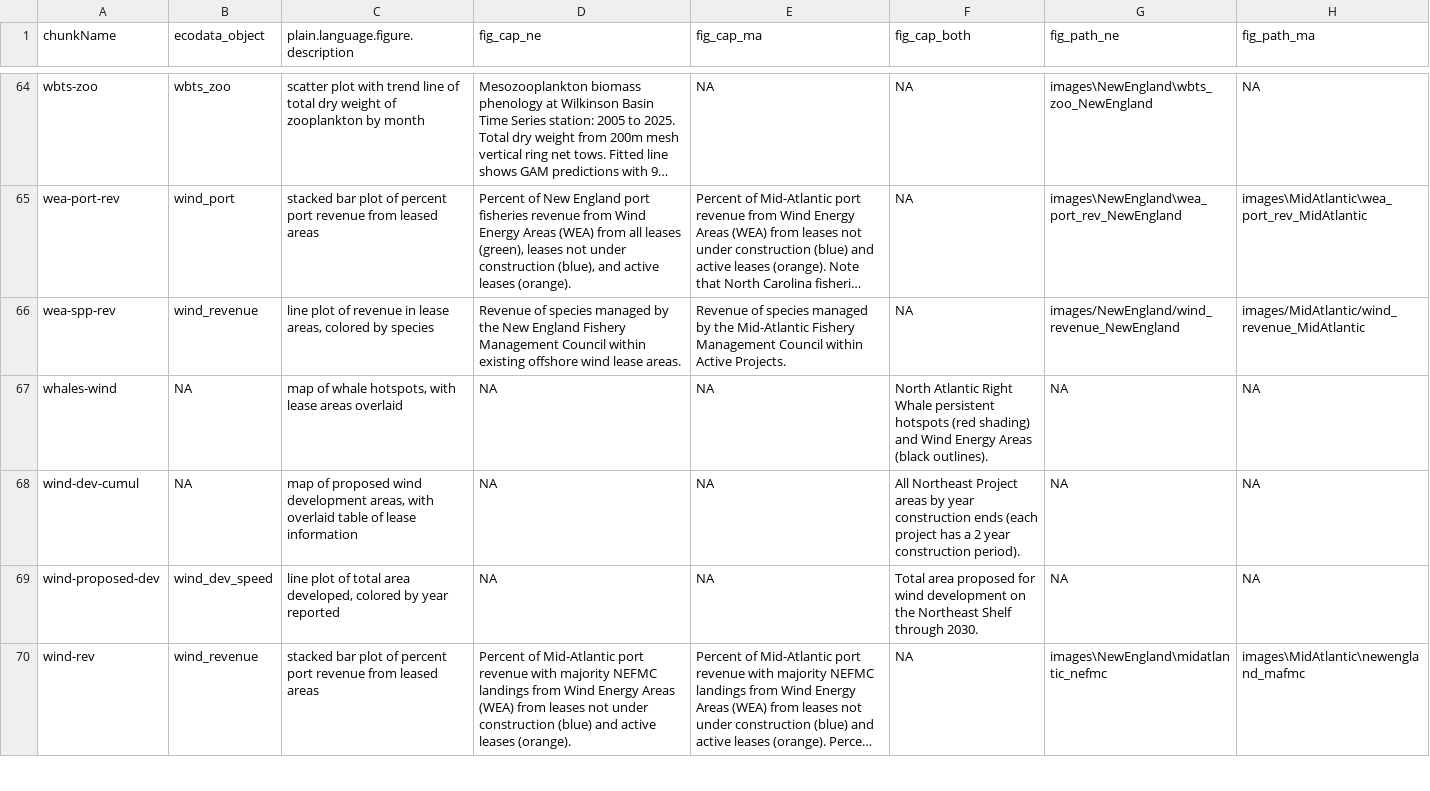
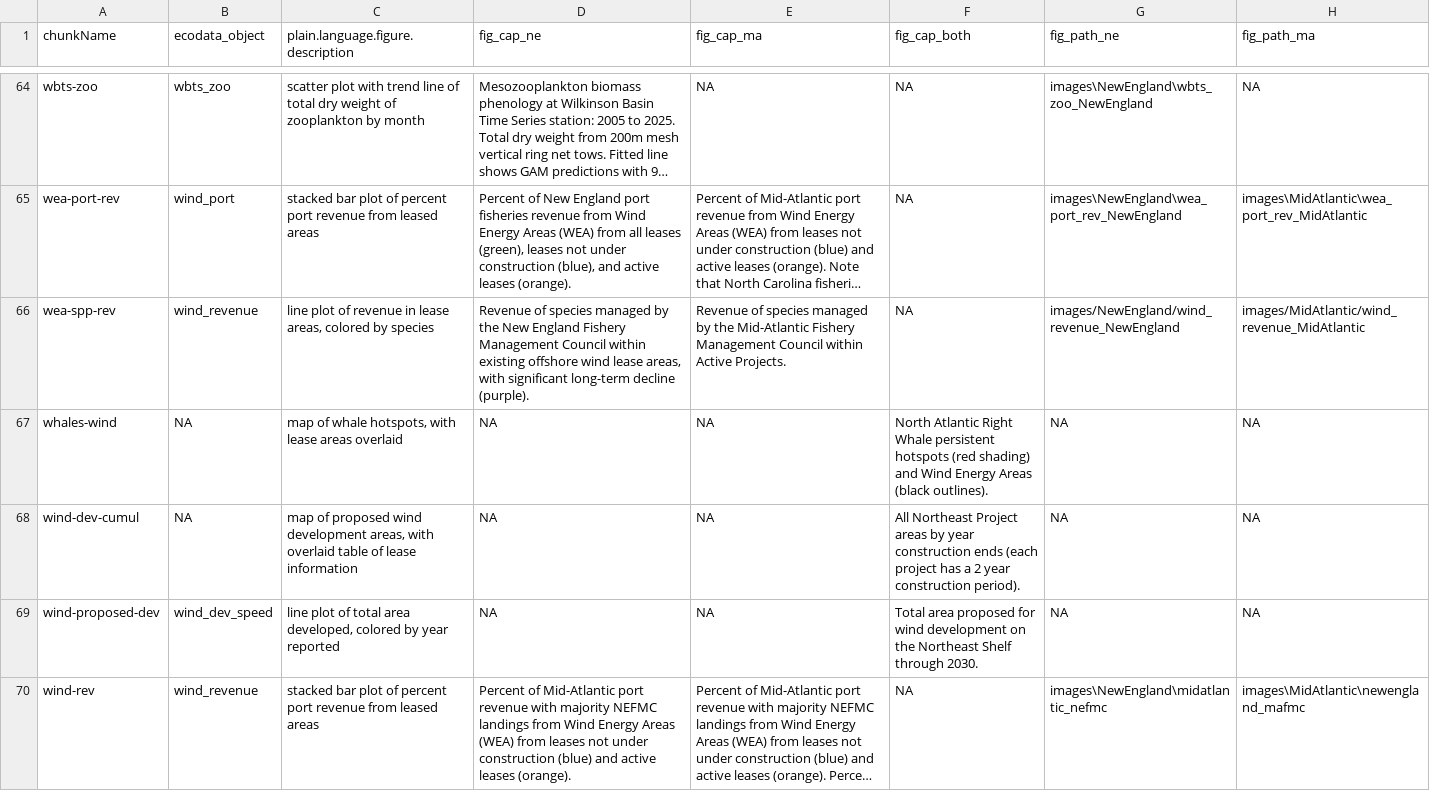
Before and after one commit to NEFSC/READ-EDAB-SOE_reports, a CSV file: utils/figure_captions_summary.csv, drawn as a sheet; only a part is shown, gaps mark what is left out; long unchanged cells end in …; the diff covers the shown part only; the diff names each change by its address in the sheet, - before the commit and + after, or states it on an @@ line.

```diff
--- a/utils/figure_captions_summary.csv
+++ b/utils/figure_captions_summary.csv
-D66 (fig_cap_ne): …wind lease areas.
+D66 (fig_cap_ne): …wind lease areas, with significant long-term decline (purple).
```
Also changed, not shown: 40 edited cells elsewhere in this file, 9 other files.
